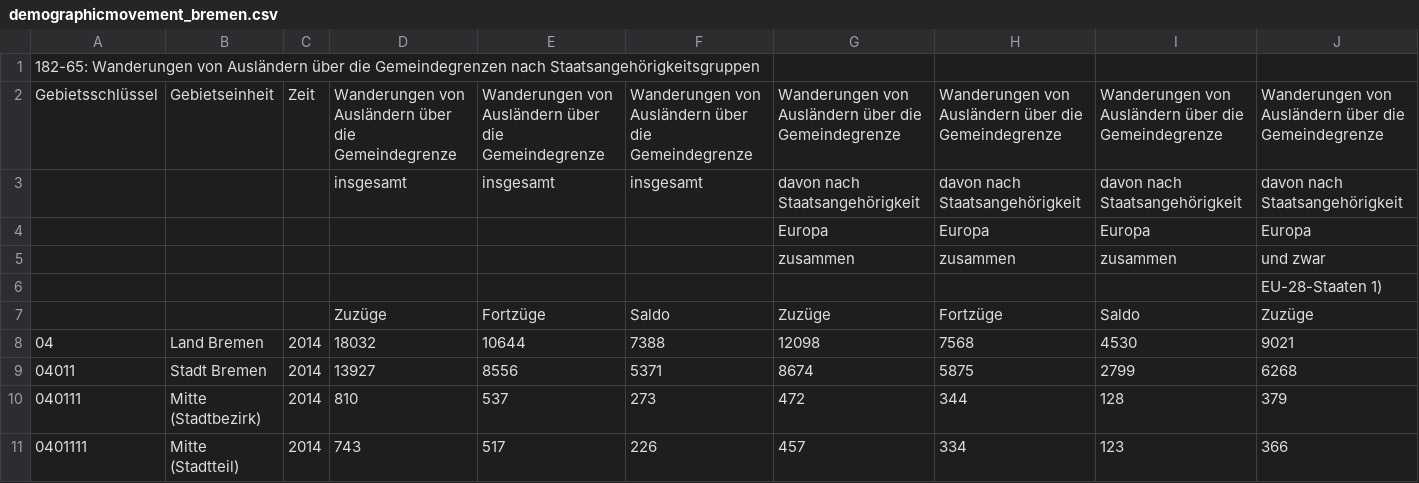
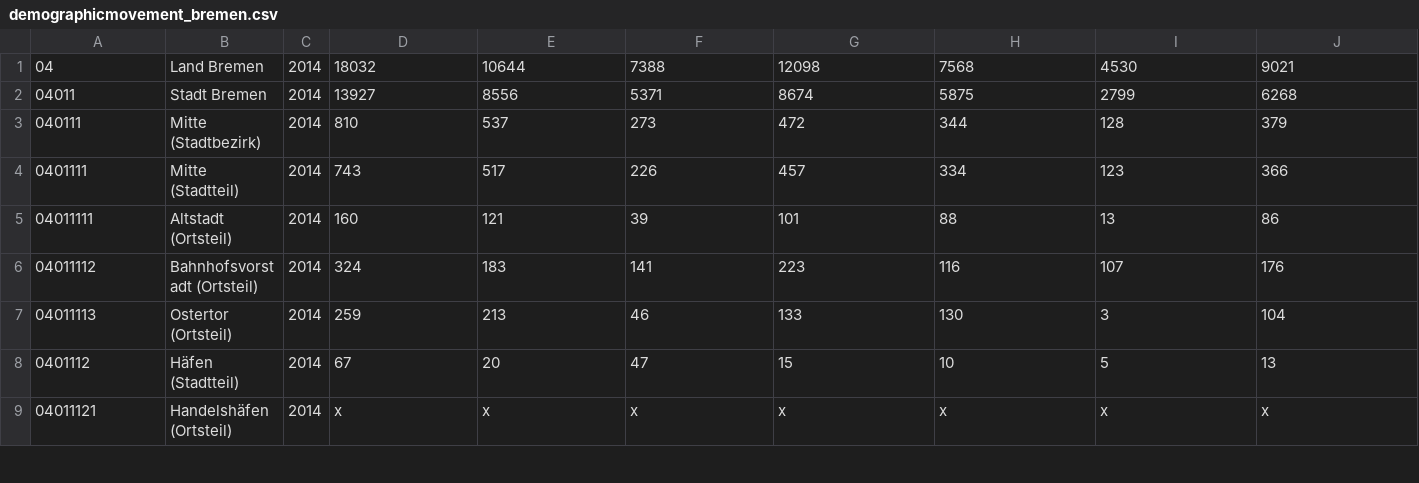
Before and after one commit to zyfang/LITG, a CSV file: shiny_practice/data/demographicmovement_bremen.csv, drawn as a sheet; only a part is shown; the shorter side is filled out with more unchanged rows; rows hold the shown columns only; the diff names each change by its address in the sheet, - before the commit and + after, or states it on an @@ line.

Commit message:
Eliminated first 7 rows
Now you'll have to name them by looking at the original file; it's better if you give it a name in a single line @ytfang so that when read in R it assigns correctly the results.

```diff
--- a/shiny_practice/data/demographicmovement_bremen.csv
+++ b/shiny_practice/data/demographicmovement_bremen.csv
-row 1: 182-65: Wanderungen von Ausländern über die Gemeindegrenzen nach Staatsangehörigkeitsgruppen
-row 2: Gebietsschlüssel | Gebietseinheit | Zeit | Wanderungen von Ausländern über die Gemeindegrenze | Wanderungen von Ausländern über die Gemeindegrenze | Wanderungen von Ausländern über die Gemeindegrenze | Wanderungen von Ausländern über die Gemeindegrenze | Wanderungen von Ausländern über die Gemeindegrenze | Wanderungen von Ausländern über die Gemeindegrenze | Wanderungen von Ausländern über die Gemeindegrenze
-row 3:  |  |  | insgesamt | insgesamt | insgesamt | davon nach Staatsangehörigkeit | davon nach Staatsangehörigkeit | davon nach Staatsangehörigkeit | davon nach Staatsangehörigkeit
-row 4:  |  |  |  |  |  | Europa | Europa | Europa | Europa
-row 5:  |  |  |  |  |  | zusammen | zusammen | zusammen | und zwar
-row 6:  |  |  |  |  |  |  |  |  | EU-28-Staaten 1)
-row 7:  |  |  | Zuzüge | Fortzüge | Saldo | Zuzüge | Fortzüge | Saldo | Zuzüge
```
